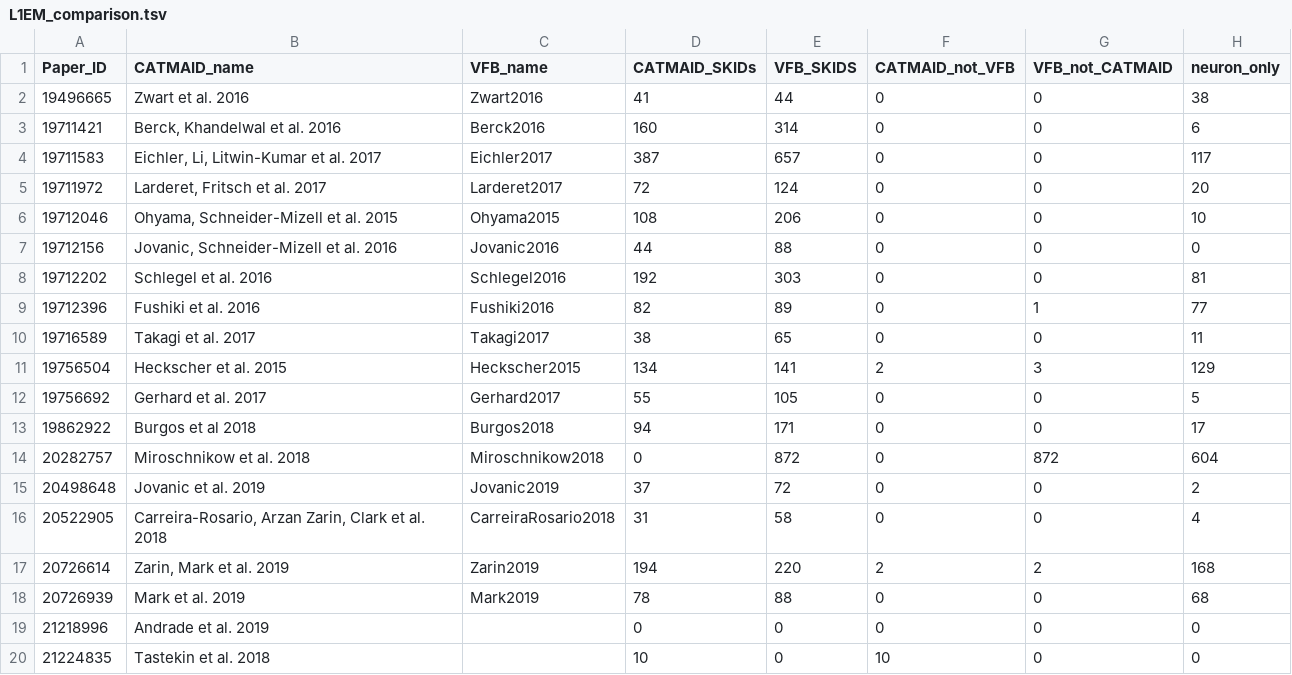
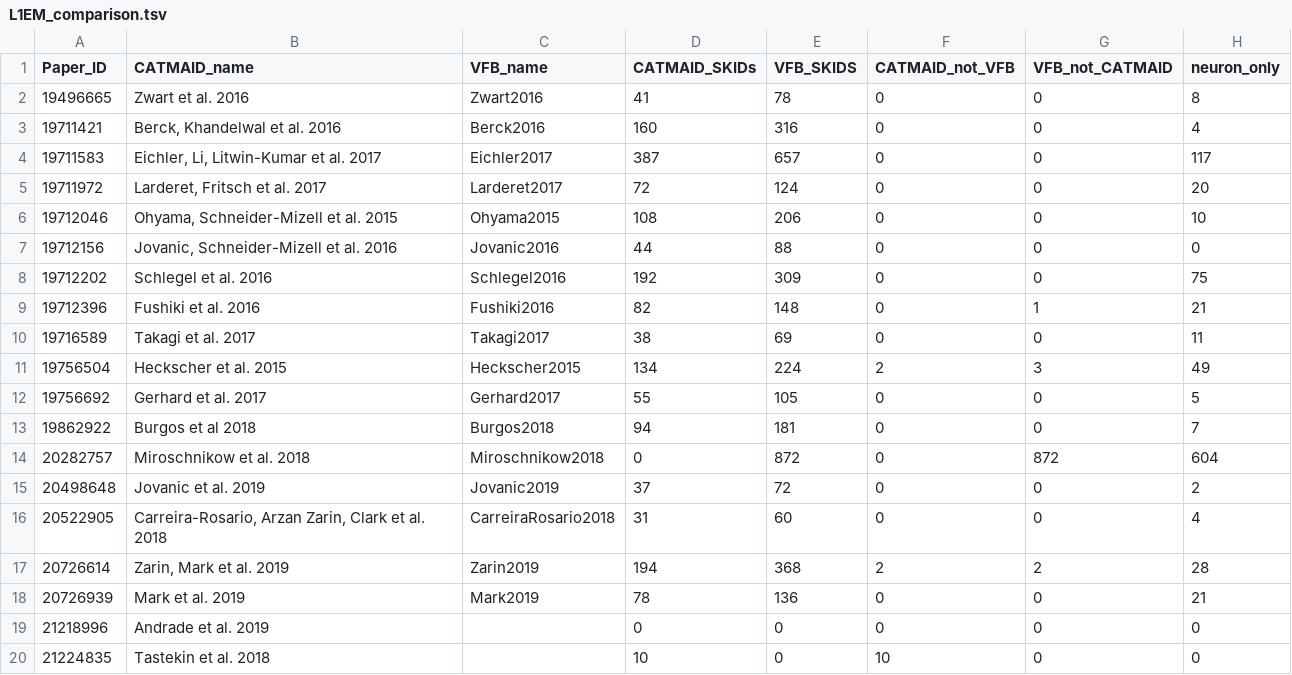
Before and after one commit to VirtualFlyBrain/VFB_reporting_results, a TSV file: L1EM_comparison.tsv, drawn as a sheet; only a part is shown.

```diff
--- a/L1EM_comparison.tsv
+++ b/L1EM_comparison.tsv
@@ -1,4 +1,4 @@
 Paper_ID	CATMAID_name	VFB_name	CATMAID_SKIDs	VFB_SKIDS	CATMAID_not_VFB	VFB_not_CATMAID	neuron_only
-19496665	Zwart et al. 2016	Zwart2016	41	44	0	0	38
-19711421	Berck, Khandelwal et al. 2016	Berck2016	160	314	0	0	6
+19496665	Zwart et al. 2016	Zwart2016	41	78	0	0	8
+19711421	Berck, Khandelwal et al. 2016	Berck2016	160	316	0	0	4
 19711583	Eichler, Li, Litwin-Kumar et al. 2017	Eichler2017	387	657	0	0	117
@@ -7,13 +7,13 @@ Paper_ID	CATMAID_name	VFB_name	CATMAID_SKIDs	VFB_SKIDS	CATMAID_not_VFB	VFB_not_C
 19712156	Jovanic, Schneider-Mizell et al. 2016	Jovanic2016	44	88	0	0	0
-19712202	Schlegel et al. 2016	Schlegel2016	192	303	0	0	81
-19712396	Fushiki et al. 2016	Fushiki2016	82	89	0	1	77
-19716589	Takagi et al. 2017	Takagi2017	38	65	0	0	11
-19756504	Heckscher et al. 2015	Heckscher2015	134	141	2	3	129
+19712202	Schlegel et al. 2016	Schlegel2016	192	309	0	0	75
+19712396	Fushiki et al. 2016	Fushiki2016	82	148	0	1	21
+19716589	Takagi et al. 2017	Takagi2017	38	69	0	0	11
+19756504	Heckscher et al. 2015	Heckscher2015	134	224	2	3	49
 19756692	Gerhard et al. 2017	Gerhard2017	55	105	0	0	5
-19862922	Burgos et al 2018	Burgos2018	94	171	0	0	17
+19862922	Burgos et al 2018	Burgos2018	94	181	0	0	7
 20282757	Miroschnikow et al. 2018	Miroschnikow2018	0	872	0	872	604
 20498648	Jovanic et al. 2019	Jovanic2019	37	72	0	0	2
-20522905	Carreira-Rosario, Arzan Zarin, Clark et al. 2018	CarreiraRosario2018	31	58	0	0	4
-20726614	Zarin, Mark et al. 2019	Zarin2019	194	220	2	2	168
-20726939	Mark et al. 2019	Mark2019	78	88	0	0	68
+20522905	Carreira-Rosario, Arzan Zarin, Clark et al. 2018	CarreiraRosario2018	31	60	0	0	4
+20726614	Zarin, Mark et al. 2019	Zarin2019	194	368	2	2	28
+20726939	Mark et al. 2019	Mark2019	78	136	0	0	21
 21218996	Andrade et al. 2019		0	0	0	0	0
```
Also changed, not shown: kb_report.tsv, 2 other files.
